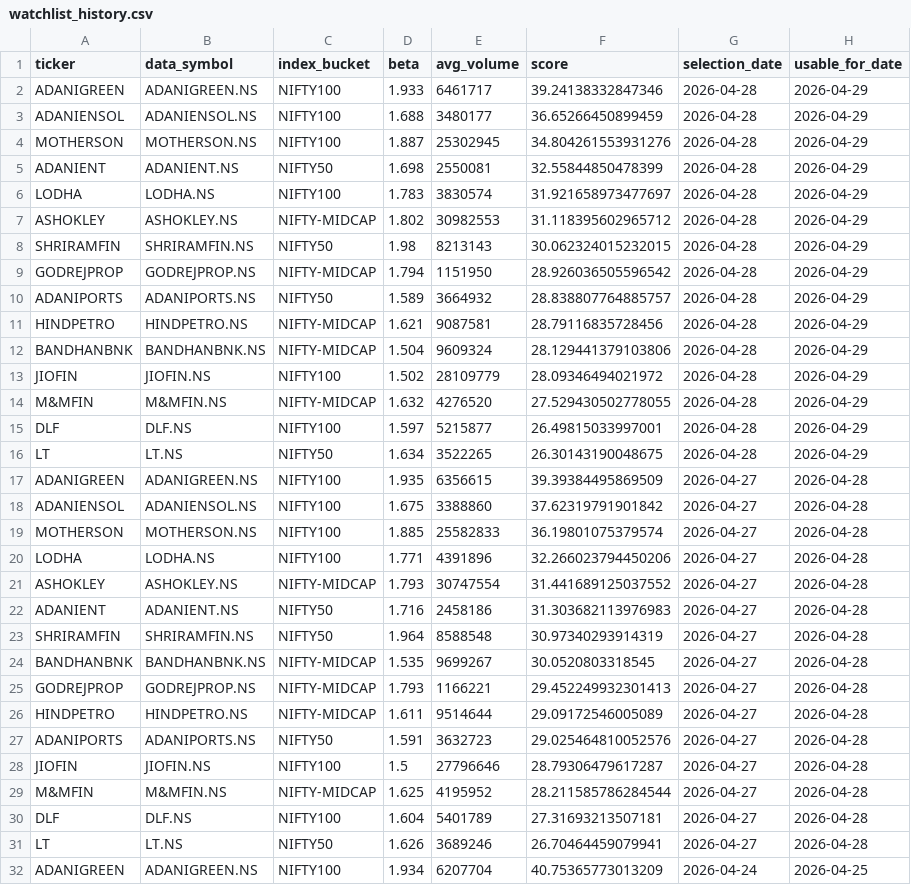
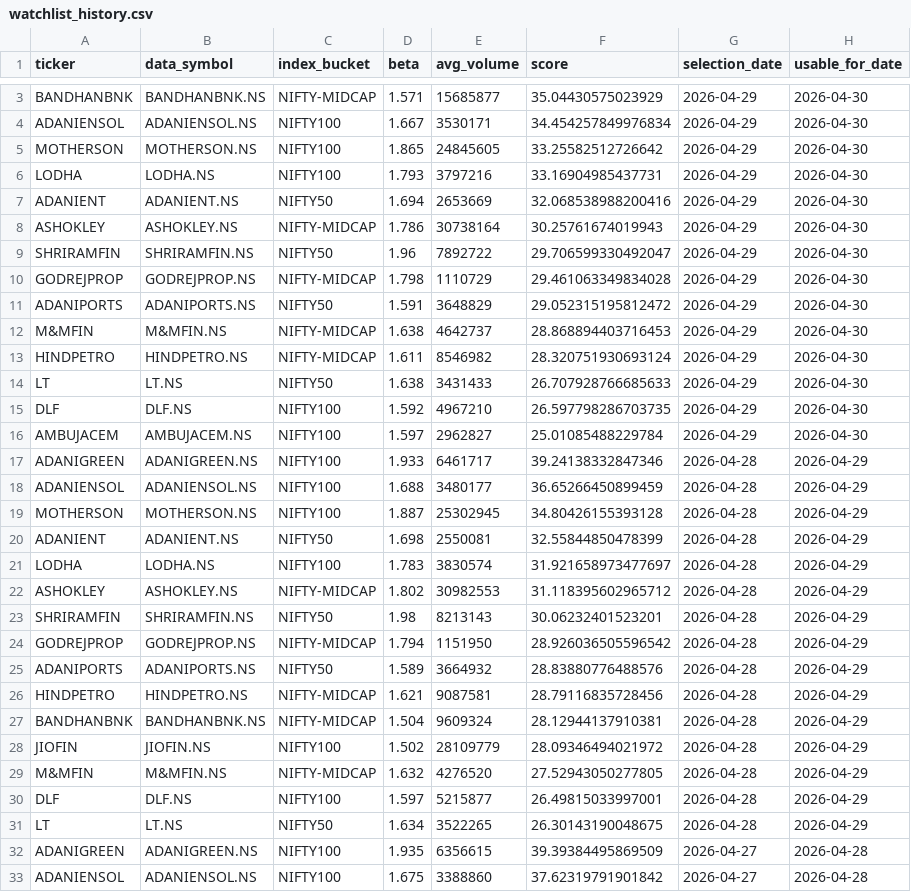
Before and after one commit to arun906/ScalpingApp, a CSV file: watchlist_history.csv, drawn as a sheet; only a part is shown, gaps mark what is left out; the shorter side is filled out with more unchanged rows; the diff covers the shown part only.

```diff
--- a/watchlist_history.csv
+++ b/watchlist_history.csv
@@ -2,4 +3,18 @@ ticker,data_symbol,index_bucket,beta,avg_volume,score,selection_date,usable_for_
+BANDHANBNK,BANDHANBNK.NS,NIFTY-MIDCAP,1.571,15685877,35.04430575023929,2026-04-29,2026-04-30
+ADANIENSOL,ADANIENSOL.NS,NIFTY100,1.667,3530171,34.454257849976834,2026-04-29,2026-04-30
+MOTHERSON,MOTHERSON.NS,NIFTY100,1.865,24845605,33.25582512726642,2026-04-29,2026-04-30
+LODHA,LODHA.NS,NIFTY100,1.793,3797216,33.16904985437731,2026-04-29,2026-04-30
+ADANIENT,ADANIENT.NS,NIFTY50,1.694,2653669,32.068538988200416,2026-04-29,2026-04-30
+ASHOKLEY,ASHOKLEY.NS,NIFTY-MIDCAP,1.786,30738164,30.25761674019943,2026-04-29,2026-04-30
+SHRIRAMFIN,SHRIRAMFIN.NS,NIFTY50,1.96,7892722,29.706599330492047,2026-04-29,2026-04-30
+GODREJPROP,GODREJPROP.NS,NIFTY-MIDCAP,1.798,1110729,29.461063349834028,2026-04-29,2026-04-30
+ADANIPORTS,ADANIPORTS.NS,NIFTY50,1.591,3648829,29.052315195812472,2026-04-29,2026-04-30
+M&MFIN,M&MFIN.NS,NIFTY-MIDCAP,1.638,4642737,28.868894403716453,2026-04-29,2026-04-30
+HINDPETRO,HINDPETRO.NS,NIFTY-MIDCAP,1.611,8546982,28.320751930693124,2026-04-29,2026-04-30
+LT,LT.NS,NIFTY50,1.638,3431433,26.707928766685633,2026-04-29,2026-04-30
+DLF,DLF.NS,NIFTY100,1.592,4967210,26.597798286703735,2026-04-29,2026-04-30
+AMBUJACEM,AMBUJACEM.NS,NIFTY100,1.597,2962827,25.01085488229784,2026-04-29,2026-04-30
 ADANIGREEN,ADANIGREEN.NS,NIFTY100,1.933,6461717,39.24138332847346,2026-04-28,2026-04-29
 ADANIENSOL,ADANIENSOL.NS,NIFTY100,1.688,3480177,36.65266450899459,2026-04-28,2026-04-29
-MOTHERSON,MOTHERSON.NS,NIFTY100,1.887,25302945,34.804261553931276,2026-04-28,2026-04-29
+MOTHERSON,MOTHERSON.NS,NIFTY100,1.887,25302945,34.80426155393128,2026-04-28,2026-04-29
 ADANIENT,ADANIENT.NS,NIFTY50,1.698,2550081,32.55844850478399,2026-04-28,2026-04-29
@@ -7,9 +22,9 @@ LODHA,LODHA.NS,NIFTY100,1.783,3830574,31.921658973477697,2026-04-28,2026-04-29
 ASHOKLEY,ASHOKLEY.NS,NIFTY-MIDCAP,1.802,30982553,31.118395602965712,2026-04-28,2026-04-29
-SHRIRAMFIN,SHRIRAMFIN.NS,NIFTY50,1.98,8213143,30.062324015232015,2026-04-28,2026-04-29
+SHRIRAMFIN,SHRIRAMFIN.NS,NIFTY50,1.98,8213143,30.06232401523201,2026-04-28,2026-04-29
 GODREJPROP,GODREJPROP.NS,NIFTY-MIDCAP,1.794,1151950,28.926036505596542,2026-04-28,2026-04-29
-ADANIPORTS,ADANIPORTS.NS,NIFTY50,1.589,3664932,28.838807764885757,2026-04-28,2026-04-29
+ADANIPORTS,ADANIPORTS.NS,NIFTY50,1.589,3664932,28.83880776488576,2026-04-28,2026-04-29
 HINDPETRO,HINDPETRO.NS,NIFTY-MIDCAP,1.621,9087581,28.79116835728456,2026-04-28,2026-04-29
-BANDHANBNK,BANDHANBNK.NS,NIFTY-MIDCAP,1.504,9609324,28.129441379103806,2026-04-28,2026-04-29
+BANDHANBNK,BANDHANBNK.NS,NIFTY-MIDCAP,1.504,9609324,28.12944137910381,2026-04-28,2026-04-29
 JIOFIN,JIOFIN.NS,NIFTY100,1.502,28109779,28.09346494021972,2026-04-28,2026-04-29
-M&MFIN,M&MFIN.NS,NIFTY-MIDCAP,1.632,4276520,27.529430502778055,2026-04-28,2026-04-29
+M&MFIN,M&MFIN.NS,NIFTY-MIDCAP,1.632,4276520,27.52943050277805,2026-04-28,2026-04-29
 DLF,DLF.NS,NIFTY100,1.597,5215877,26.49815033997001,2026-04-28,2026-04-29
```
Also changed, not shown: 1 added row elsewhere in this file, active_watchlist.csv.
